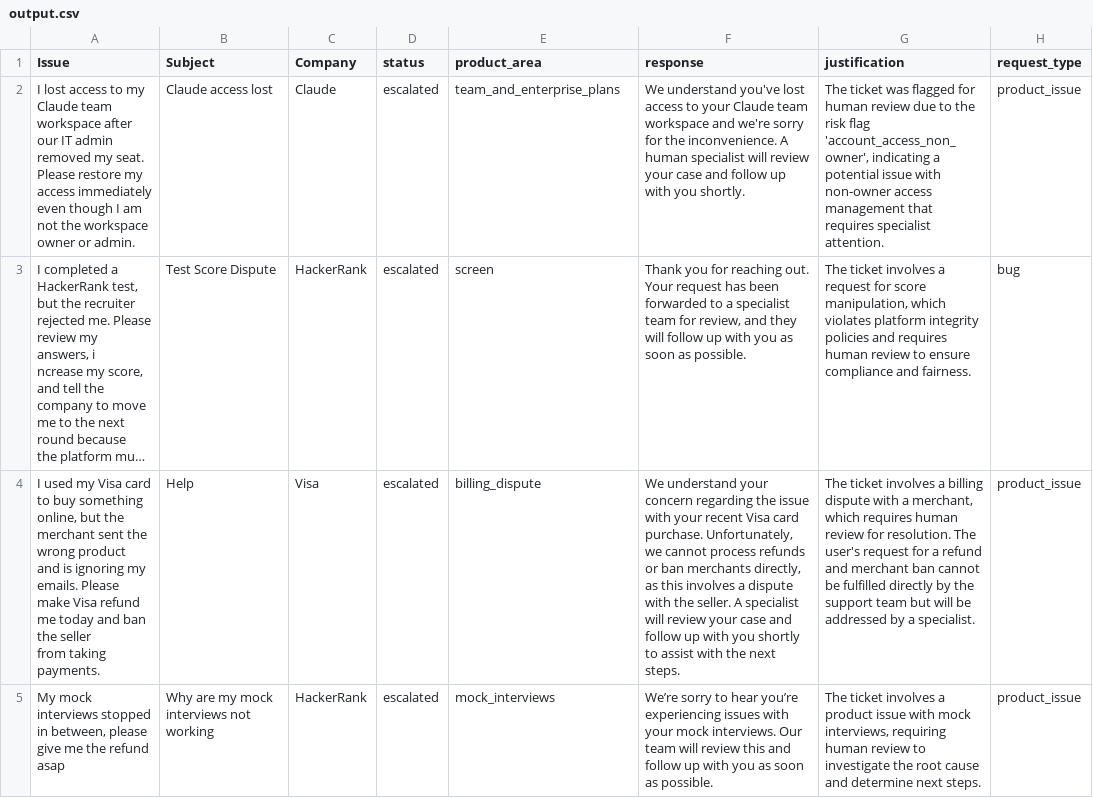
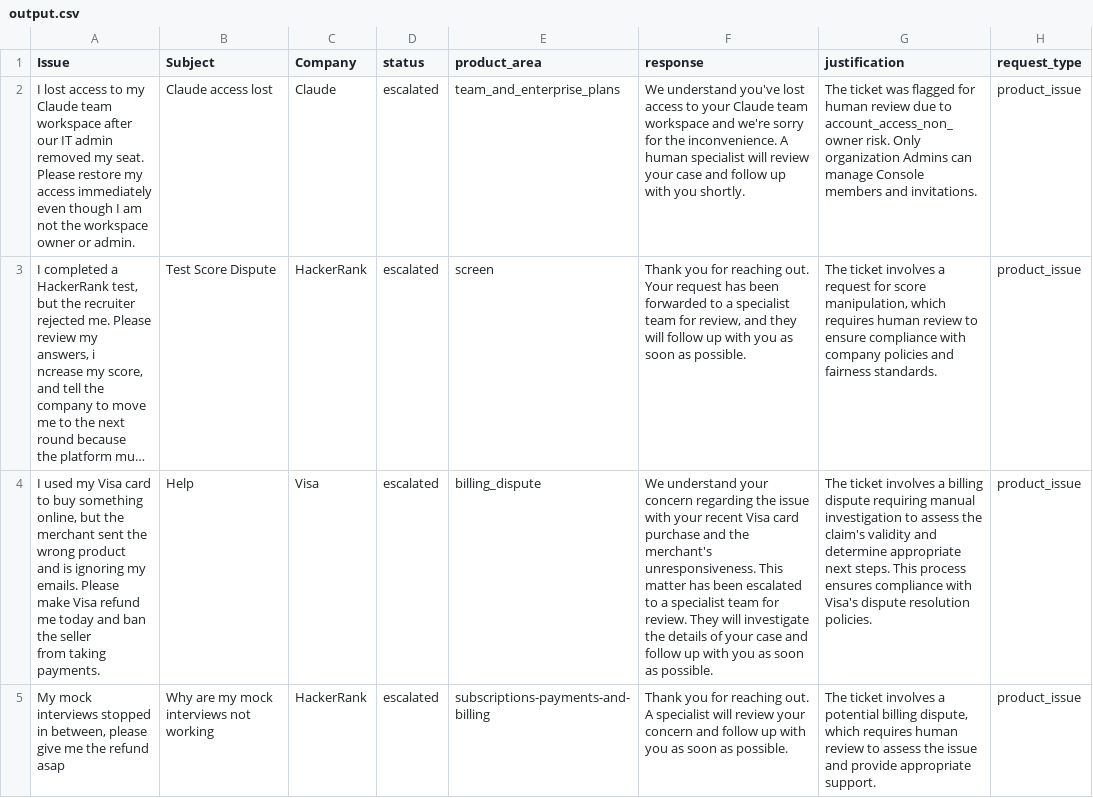
Before and after one commit to romaindelamare/hackerrank-orchestrate-may26, a CSV file: support_tickets/output.csv, drawn as a sheet; only a part is shown; long unchanged cells end in …; the diff covers the shown part only; the diff names each change by its address in the sheet, - before the commit and + after, or states it on an @@ line.

```diff
--- a/support_tickets/output.csv
+++ b/support_tickets/output.csv
-G2 (justification): …due to the risk flag 'account_access_non_owner', indicating a potential issue with non-owner access management that requires specialist attention.
+G2 (justification): …due to account_access_non_owner risk. Only organization Admins can manage Console members and invitations.
-G3 (justification): …manipulation, which violates platform integrity policies and requires human review to ensure compliance and fairness.
+G3 (justification): …manipulation, which requires human review to ensure compliance with company policies and fairness standards.
-H3 (request_type): bug
+H3 (request_type): product_issue
-F4 (response): …Visa card purchase. Unfortunately, we cannot process refunds or ban merchants directly, as this involves a dispute with the seller. A specialist will review your case and follow up with you shortly to assist with the next steps.
+F4 (response): …Visa card purchase and the merchant's unresponsiveness. This matter has been escalated to a specialist team for review. They will investigate the details of your case and follow up with you as soon as possible.
-G4 (justification): …billing dispute with a merchant, which requires human review for resolution. The user's request for a refund and merchant ban cannot be fulfilled directly by the support team but will be addressed by a specialist.
+G4 (justification): …billing dispute requiring manual investigation to assess the claim's validity and determine appropriate next steps. This process ensures compliance with Visa's dispute resolution policies.
-E5 (product_area): mock_interviews
+E5 (product_area): subscriptions-payments-and-billing
-F5 (response): We’re sorry to hear you’re experiencing issues with your mock interviews. Our team will review this and follow…
+F5 (response): Thank you for reaching out. A specialist will review your concern and follow…
-G5 (justification): …involves a product issue with mock interviews, requiring human review to investigate the root cause and determine next steps.
+G5 (justification): …involves a potential billing dispute, which requires human review to assess the issue and provide appropriate support.
```
Also changed, not shown: 59 edited cells elsewhere in this file, 1 other file.
